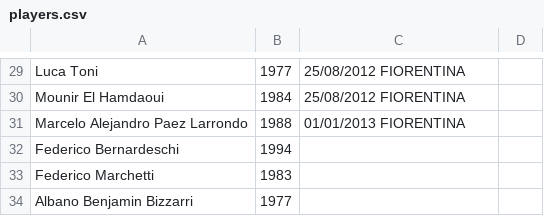
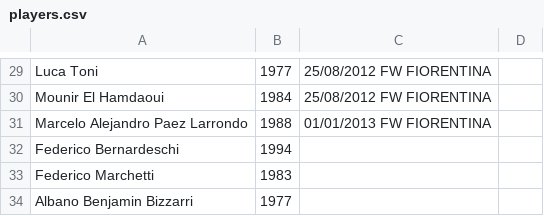
Before and after one commit to rfocardi/data, a CSV file: players.csv, drawn as a sheet; only a part is shown, gaps mark what is left out; the diff covers the shown part only; the diff names each change by its address in the sheet, - before the commit and + after, or states it on an @@ line.

```diff
--- a/players.csv
+++ b/players.csv
-C29:C30: 25/08/2012 FIORENTINA
+C29:C30: 25/08/2012 FW FIORENTINA
-C31: 01/01/2013 FIORENTINA
+C31: 01/01/2013 FW FIORENTINA
```
Also changed, not shown: 29 edited cells elsewhere in this file.
